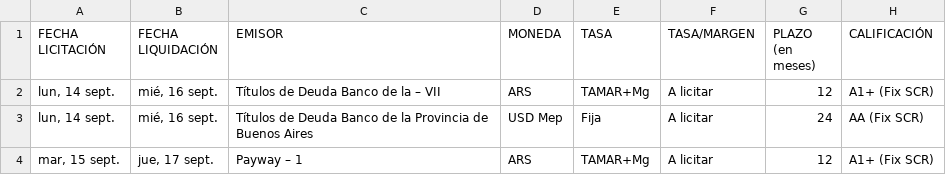
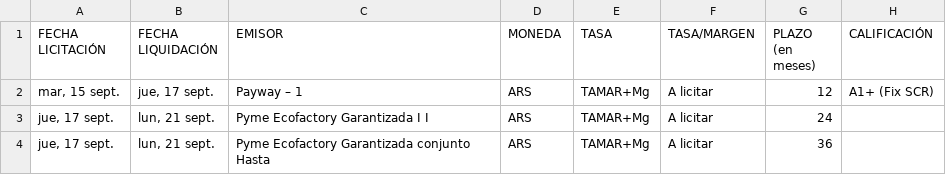
Before and after one commit to ramiellero/Caidas-de-deudas, a CSV file: StoneX/difusion.csv, drawn as a sheet.

```diff
--- a/StoneX/difusion.csv
+++ b/StoneX/difusion.csv
@@ -1,4 +1,4 @@
 FECHA LICITACIÓN;FECHA LIQUIDACIÓN;EMISOR;MONEDA;TASA;TASA/MARGEN;PLAZO (en meses);CALIFICACIÓN
-lun, 14 sept.;mié, 16 sept.;Títulos de Deuda Banco de la – VII;ARS;TAMAR+Mg;A licitar;12;A1+ (Fix SCR)
-lun, 14 sept.;mié, 16 sept.;Títulos de Deuda Banco de la Provincia de Buenos Aires;USD Mep;Fija;A licitar;24;AA (Fix SCR)
 mar, 15 sept.;jue, 17 sept.;Payway – 1;ARS;TAMAR+Mg;A licitar;12;A1+ (Fix SCR)
+jue, 17 sept.;lun, 21 sept.;Pyme Ecofactory Garantizada I I;ARS;TAMAR+Mg;A licitar;24;
+jue, 17 sept.;lun, 21 sept.;Pyme Ecofactory Garantizada conjunto Hasta;ARS;TAMAR+Mg;A licitar;36;
```
Also changed, not shown: 2 other files.
